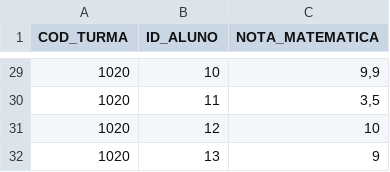
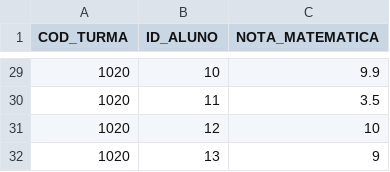
Before and after one commit to tkautzmann/tkautzmann.github.io, a CSV file: notas.csv, drawn as a sheet; only a part is shown, gaps mark what is left out; the diff covers the shown part only.

```diff
--- a/notas.csv
+++ b/notas.csv
@@ -29,3 +29,3 @@ COD_TURMA,ID_ALUNO,NOTA_MATEMATICA
-1020,10,"9,9"
-1020,11,"3,5"
+1020,10,9.9
+1020,11,3.5
 1020,12,10
```
Also changed, not shown: 27 edited cells elsewhere in this file.
